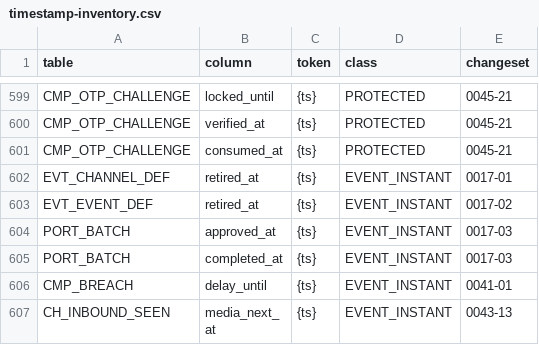
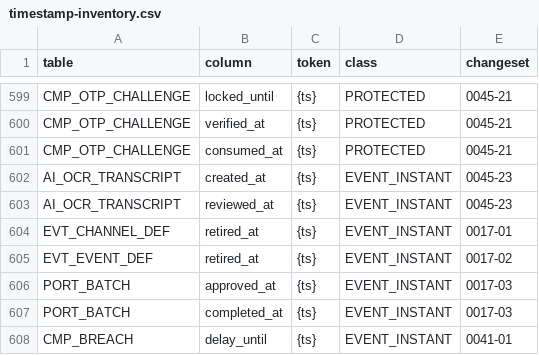
Before and after one commit to sqamentor/sangam, a CSV file: sangam/sangam-persistence/src/main/resources/db/timestamp-inventory.csv, drawn as a sheet; only a part is shown, gaps mark what is left out; the shorter side is filled out with more unchanged rows; the diff names each change by its address in the sheet, - before the commit and + after, or states it on an @@ line.

```diff
--- a/sangam/sangam-persistence/src/main/resources/db/timestamp-inventory.csv
+++ b/sangam/sangam-persistence/src/main/resources/db/timestamp-inventory.csv
+row 602: AI_OCR_TRANSCRIPT | created_at | {ts} | EVENT_INSTANT | 0045-23
+row 603: AI_OCR_TRANSCRIPT | reviewed_at | {ts} | EVENT_INSTANT | 0045-23
```
Also changed, not shown: 46 other files.
